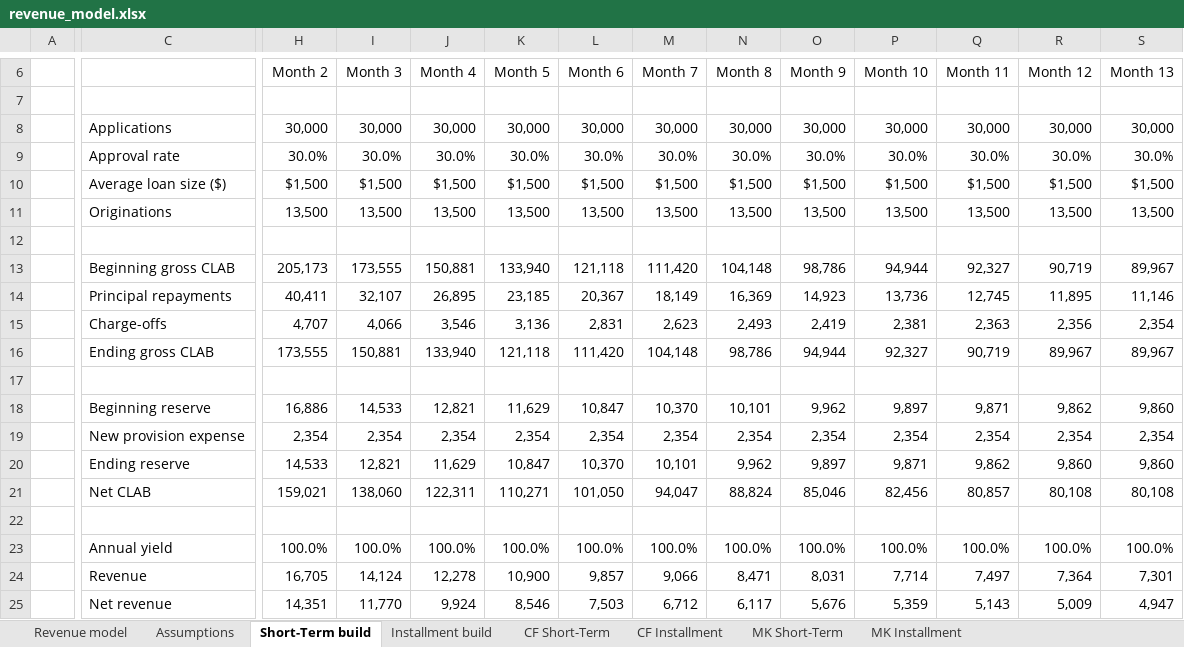
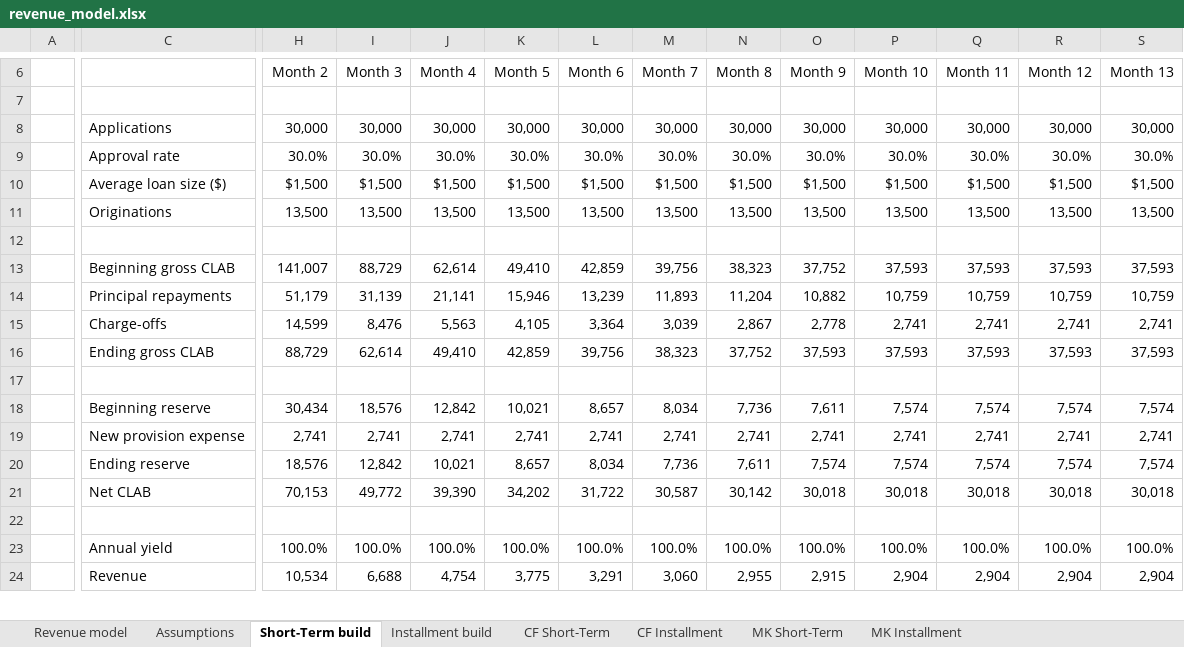
Before and after one commit to Nataraajan/POC2, an Excel workbook: templates/revenue_model.xlsx, sheet Short-Term build, drawn as a sheet; only a part is shown, gaps mark what is left out; values as stored, in another font and other column widths than the file's, no borders; removed rows and columns are numbered as before the commit, all else as after; rows hold the shown columns only; the diff covers the shown part only; the diff names each change by its address in the sheet, - before the commit and + after, or states it on an @@ line.

Commit message:
Apply 36-vintage default and payoff curves to revenue and Excel

```diff
--- a/templates/revenue_model.xlsx (sheet Short-Term build)
+++ b/templates/revenue_model.xlsx (sheet Short-Term build)
-H13 (Month 2): 205,173
+H13 (Month 2): 141,007
-I13 (Month 3): 173,555
+I13 (Month 3): 88,729
-J13 (Month 4): 150,881
+J13 (Month 4): 62,614
-K13 (Month 5): 133,940
+K13 (Month 5): 49,410
-L13 (Month 6): 121,118
+L13 (Month 6): 42,859
-M13 (Month 7): 111,420
+M13 (Month 7): 39,756
-N13 (Month 8): 104,148
+N13 (Month 8): 38,323
-O13 (Month 9): 98,786
+O13 (Month 9): 37,752
-P13 (Month 10): 94,944
+P13 (Month 10): 37,593
-Q13 (Month 11): 92,327
+Q13 (Month 11): 37,593
-R13 (Month 12): 90,719
+R13 (Month 12): 37,593
-S13 (Month 13): 89,967
+S13 (Month 13): 37,593
-row 14:  | Principal repayments | 40,411 | 32,107 | 26,895 | 23,185 | 20,367 | 18,149 | 16,369 | 14,923 | 13,736 | 12,745 | 11,895 | 11,146
-row 15:  | Charge-offs | 4,707 | 4,066 | 3,546 | 3,136 | 2,831 | 2,623 | 2,493 | 2,419 | 2,381 | 2,363 | 2,356 | 2,354
-row 16:  | Ending gross CLAB | 173,555 | 150,881 | 133,940 | 121,118 | 111,420 | 104,148 | 98,786 | 94,944 | 92,327 | 90,719 | 89,967 | 89,967
+row 14:  | Principal repayments | 51,179 | 31,139 | 21,141 | 15,946 | 13,239 | 11,893 | 11,204 | 10,882 | 10,759 | 10,759 | 10,759 | 10,759
+row 15:  | Charge-offs | 14,599 | 8,476 | 5,563 | 4,105 | 3,364 | 3,039 | 2,867 | 2,778 | 2,741 | 2,741 | 2,741 | 2,741
+row 16:  | Ending gross CLAB | 88,729 | 62,614 | 49,410 | 42,859 | 39,756 | 38,323 | 37,752 | 37,593 | 37,593 | 37,593 | 37,593 | 37,593
-row 18:  | Beginning reserve | 16,886 | 14,533 | 12,821 | 11,629 | 10,847 | 10,370 | 10,101 | 9,962 | 9,897 | 9,871 | 9,862 | 9,860
-row 19:  | New provision expense | 2,354 | 2,354 | 2,354 | 2,354 | 2,354 | 2,354 | 2,354 | 2,354 | 2,354 | 2,354 | 2,354 | 2,354
-row 20:  | Ending reserve | 14,533 | 12,821 | 11,629 | 10,847 | 10,370 | 10,101 | 9,962 | 9,897 | 9,871 | 9,862 | 9,860 | 9,860
-row 21:  | Net CLAB | 159,021 | 138,060 | 122,311 | 110,271 | 101,050 | 94,047 | 88,824 | 85,046 | 82,456 | 80,857 | 80,108 | 80,108
+row 18:  | Beginning reserve | 30,434 | 18,576 | 12,842 | 10,021 | 8,657 | 8,034 | 7,736 | 7,611 | 7,574 | 7,574 | 7,574 | 7,574
+row 19:  | New provision expense | 2,741 | 2,741 | 2,741 | 2,741 | 2,741 | 2,741 | 2,741 | 2,741 | 2,741 | 2,741 | 2,741 | 2,741
+row 20:  | Ending reserve | 18,576 | 12,842 | 10,021 | 8,657 | 8,034 | 7,736 | 7,611 | 7,574 | 7,574 | 7,574 | 7,574 | 7,574
+row 21:  | Net CLAB | 70,153 | 49,772 | 39,390 | 34,202 | 31,722 | 30,587 | 30,142 | 30,018 | 30,018 | 30,018 | 30,018 | 30,018
-row 24:  | Revenue | 16,705 | 14,124 | 12,278 | 10,900 | 9,857 | 9,066 | 8,471 | 8,031 | 7,714 | 7,497 | 7,364 | 7,301
-row 25:  | Net revenue | 14,351 | 11,770 | 9,924 | 8,546 | 7,503 | 6,712 | 6,117 | 5,676 | 5,359 | 5,143 | 5,009 | 4,947
+row 24:  | Revenue | 10,534 | 6,688 | 4,754 | 3,775 | 3,291 | 3,060 | 2,955 | 2,915 | 2,904 | 2,904 | 2,904 | 2,904
```
Also changed, not shown: 3 added rows, 2 removed rows and 157 edited cells elsewhere in this sheet, sheet MK Installment, sheet CF Installment, sheet CF Short-Term, sheet MK Short-Term, sheet Revenue model, sheet Installment build, 1 more sheet, 12 other files.
